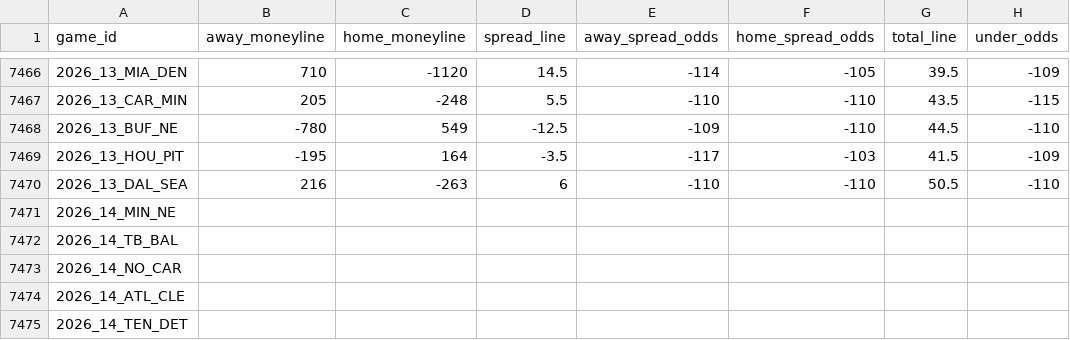
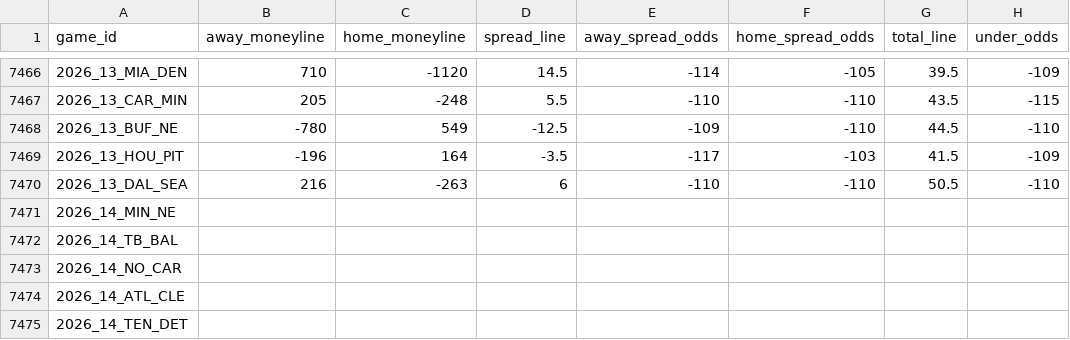
Before and after one commit to Lolindhir/fantasy-app, a CSV file: data-source/providers/nflverse/schedule-odds/raw-latest.csv, drawn as a sheet; only a part is shown, gaps mark what is left out; the diff covers the shown part only; the diff names each change by its address in the sheet, - before the commit and + after, or states it on an @@ line.

```diff
--- a/data-source/providers/nflverse/schedule-odds/raw-latest.csv
+++ b/data-source/providers/nflverse/schedule-odds/raw-latest.csv
-B7469 (away_moneyline): -195
+B7469 (away_moneyline): -196
```
Also changed, not shown: 32 edited cells elsewhere in this file, 1 other file.
